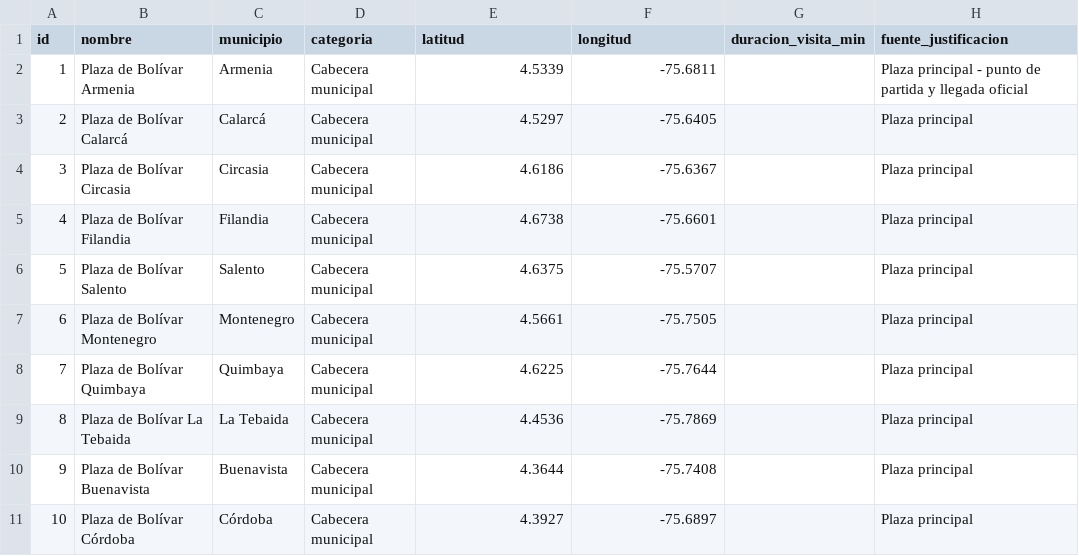
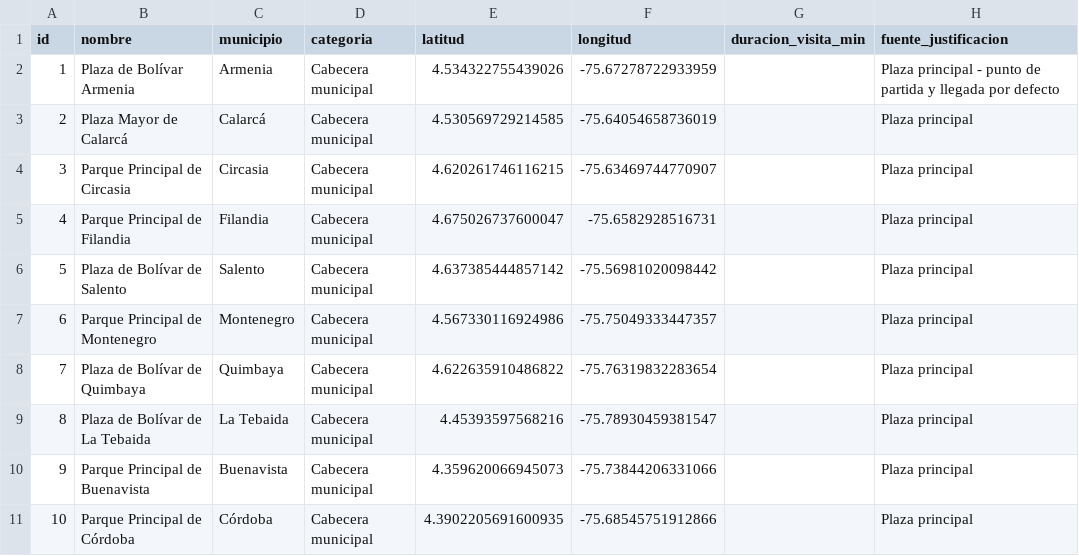
Before and after one commit to Estebangmz666/pcc-paths, a CSV file: data/catalogo_lugares.csv, drawn as a sheet; only a part is shown; the diff covers the shown part only.

```diff
--- a/data/catalogo_lugares.csv
+++ b/data/catalogo_lugares.csv
@@ -1,11 +1,11 @@
 id,nombre,municipio,categoria,latitud,longitud,duracion_visita_min,fuente_justificacion
-1,Plaza de Bolívar Armenia,Armenia,Cabecera municipal,4.5339,-75.6811,,Plaza principal - punto de partida y llegada oficial
-2,Plaza de Bolívar Calarcá,Calarcá,Cabecera municipal,4.5297,-75.6405,,Plaza principal
-3,Plaza de Bolívar Circasia,Circasia,Cabecera municipal,4.6186,-75.6367,,Plaza principal
-4,Plaza de Bolívar Filandia,Filandia,Cabecera municipal,4.6738,-75.6601,,Plaza principal
-5,Plaza de Bolívar Salento,Salento,Cabecera municipal,4.6375,-75.5707,,Plaza principal
-6,Plaza de Bolívar Montenegro,Montenegro,Cabecera municipal,4.5661,-75.7505,,Plaza principal
-7,Plaza de Bolívar Quimbaya,Quimbaya,Cabecera municipal,4.6225,-75.7644,,Plaza principal
-8,Plaza de Bolívar La Tebaida,La Tebaida,Cabecera municipal,4.4536,-75.7869,,Plaza principal
-9,Plaza de Bolívar Buenavista,Buenavista,Cabecera municipal,4.3644,-75.7408,,Plaza principal
-10,Plaza de Bolívar Córdoba,Córdoba,Cabecera municipal,4.3927,-75.6897,,Plaza principal
+1,Plaza de Bolívar Armenia,Armenia,Cabecera municipal,4.534322755439026,-75.67278722933959,,Plaza principal - punto de partida y llegada por defecto
+2,Plaza Mayor de Calarcá,Calarcá,Cabecera municipal,4.530569729214585,-75.64054658736019,,Plaza principal
+3,Parque Principal de Circasia,Circasia,Cabecera municipal,4.620261746116215,-75.63469744770907,,Plaza principal
+4,Parque Principal de Filandia,Filandia,Cabecera municipal,4.675026737600047,-75.6582928516731,,Plaza principal
+5,Plaza de Bolívar de Salento,Salento,Cabecera municipal,4.637385444857142,-75.56981020098442,,Plaza principal
+6,Parque Principal de Montenegro,Montenegro,Cabecera municipal,4.567330116924986,-75.75049333447357,,Plaza principal
+7,Plaza de Bolívar de Quimbaya,Quimbaya,Cabecera municipal,4.622635910486822,-75.76319832283654,,Plaza principal
+8,Plaza de Bolívar de La Tebaida,La Tebaida,Cabecera municipal,4.45393597568216,-75.78930459381547,,Plaza principal
+9,Parque Principal de Buenavista,Buenavista,Cabecera municipal,4.359620066945073,-75.73844206331066,,Plaza principal
+10,Parque Principal de Córdoba,Córdoba,Cabecera municipal,4.3902205691600935,-75.68545751912866,,Plaza principal
```
Also changed, not shown: 117 edited cells elsewhere in this file, data/catalogo_lugares_mapeado.csv, data/matriz_tiempos.csv, 38 other files.
